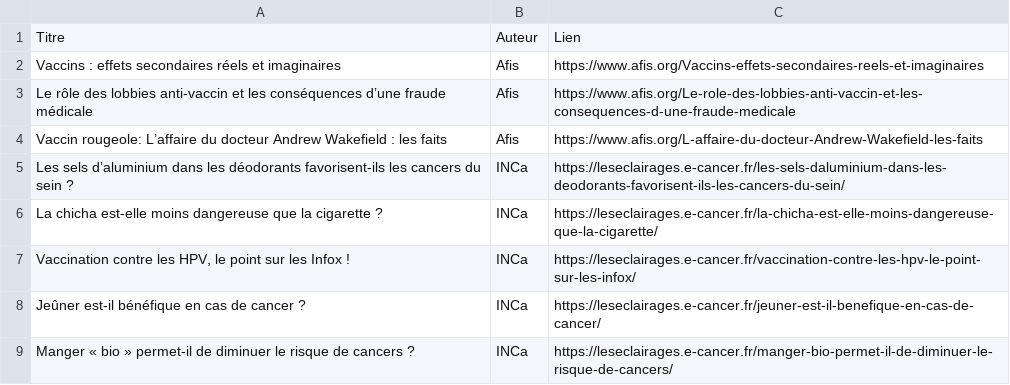
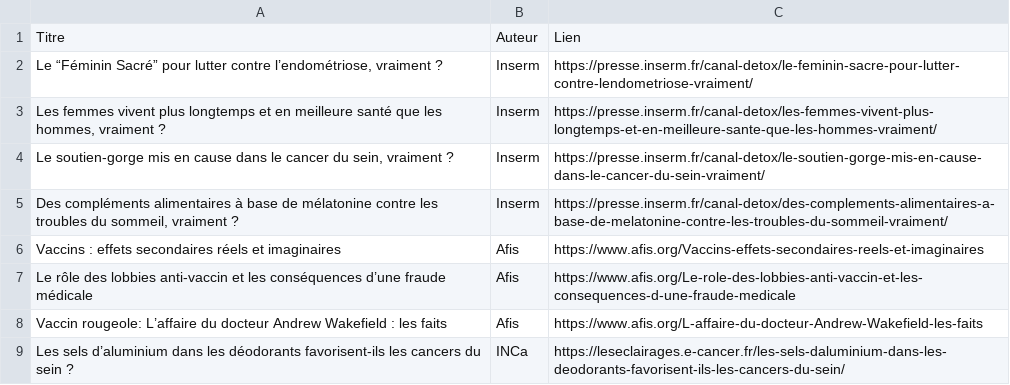
Before and after one commit to djibe/recommandations-medicales, a CSV file: assets/data/infox.csv, drawn as a sheet; only a part is shown; the shorter side is filled out with more unchanged rows; the diff names each change by its address in the sheet, - before the commit and + after, or states it on an @@ line.

```diff
--- a/assets/data/infox.csv
+++ b/assets/data/infox.csv
+row 2: Le “Féminin Sacré” pour lutter contre l’endométriose, vraiment ? | Inserm | https://presse.inserm.fr/canal-detox/le-feminin-sacre-pour-lutter-contre-lendometriose-vraiment/
+row 3: Les femmes vivent plus longtemps et en meilleure santé que les hommes, vraiment ? | Inserm | https://presse.inserm.fr/canal-detox/les-femmes-vivent-plus-longtemps-et-en-meilleure-sante-que-les-hommes-vraiment/
+row 4: Le soutien-gorge mis en cause dans le cancer du sein, vraiment ? | Inserm | https://presse.inserm.fr/canal-detox/le-soutien-gorge-mis-en-cause-dans-le-cancer-du-sein-vraiment/
+row 5: Des compléments alimentaires à base de mélatonine contre les troubles du sommeil, vraiment ? | Inserm | https://presse.inserm.fr/canal-detox/des-complements-alimentaires-a-base-de-melatonine-contre-les-troubles-du-sommeil-vraiment/
```
Also changed, not shown: 16 other files.
